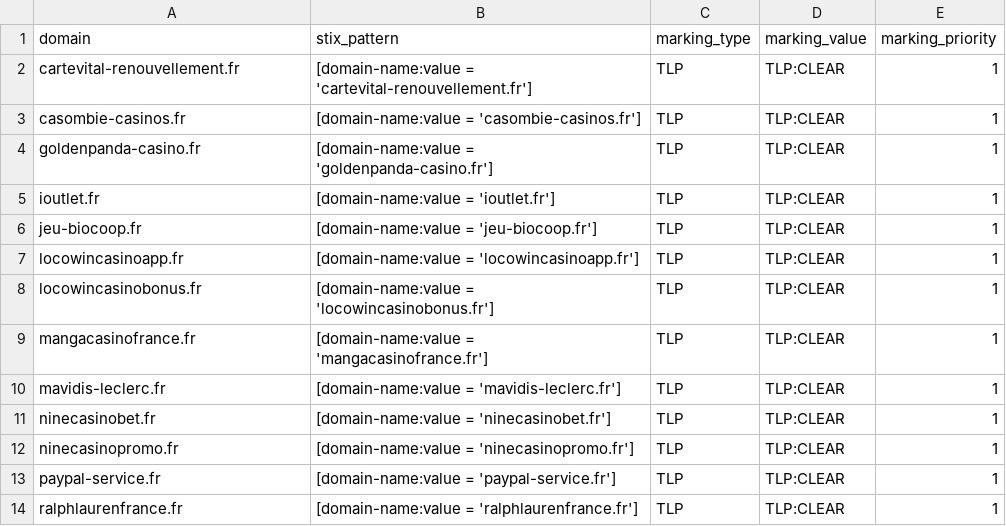
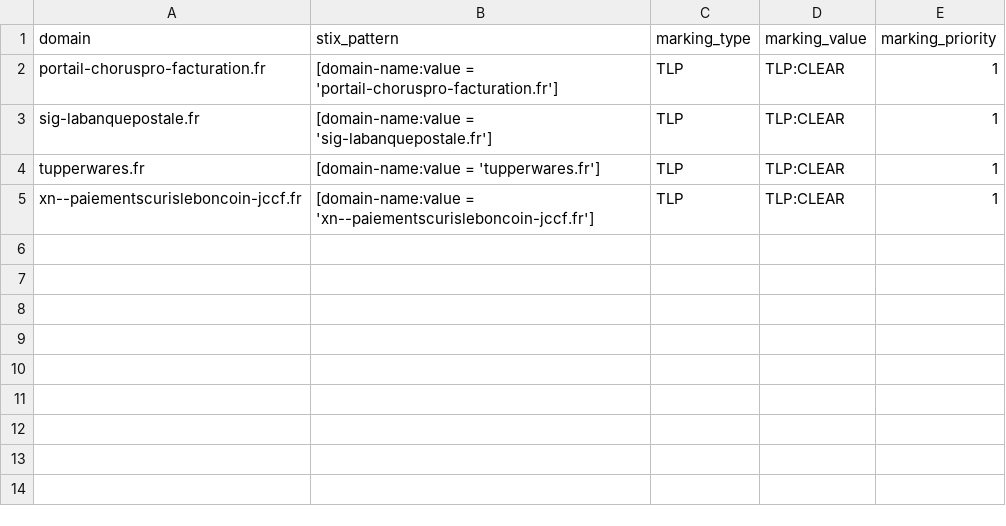
Before and after one commit to DreadFog/red_flag_domains_csv_feed_opencti, a CSV file: daily_domains.csv, drawn as a sheet.

```diff
--- a/daily_domains.csv
+++ b/daily_domains.csv
@@ -1,14 +1,5 @@
 domain,stix_pattern,marking_type,marking_value,marking_priority
-cartevital-renouvellement.fr,[domain-name:value = 'cartevital-renouvellement.fr'],TLP,TLP:CLEAR,1
-casombie-casinos.fr,[domain-name:value = 'casombie-casinos.fr'],TLP,TLP:CLEAR,1
-goldenpanda-casino.fr,[domain-name:value = 'goldenpanda-casino.fr'],TLP,TLP:CLEAR,1
-ioutlet.fr,[domain-name:value = 'ioutlet.fr'],TLP,TLP:CLEAR,1
-jeu-biocoop.fr,[domain-name:value = 'jeu-biocoop.fr'],TLP,TLP:CLEAR,1
-locowincasinoapp.fr,[domain-name:value = 'locowincasinoapp.fr'],TLP,TLP:CLEAR,1
-locowincasinobonus.fr,[domain-name:value = 'locowincasinobonus.fr'],TLP,TLP:CLEAR,1
-mangacasinofrance.fr,[domain-name:value = 'mangacasinofrance.fr'],TLP,TLP:CLEAR,1
-mavidis-leclerc.fr,[domain-name:value = 'mavidis-leclerc.fr'],TLP,TLP:CLEAR,1
-ninecasinobet.fr,[domain-name:value = 'ninecasinobet.fr'],TLP,TLP:CLEAR,1
-ninecasinopromo.fr,[domain-name:value = 'ninecasinopromo.fr'],TLP,TLP:CLEAR,1
-paypal-service.fr,[domain-name:value = 'paypal-service.fr'],TLP,TLP:CLEAR,1
-ralphlaurenfrance.fr,[domain-name:value = 'ralphlaurenfrance.fr'],TLP,TLP:CLEAR,1
+portail-choruspro-facturation.fr,[domain-name:value = 'portail-choruspro-facturation.fr'],TLP,TLP:CLEAR,1
+sig-labanquepostale.fr,[domain-name:value = 'sig-labanquepostale.fr'],TLP,TLP:CLEAR,1
+tupperwares.fr,[domain-name:value = 'tupperwares.fr'],TLP,TLP:CLEAR,1
+xn--paiementscurisleboncoin-jccf.fr,[domain-name:value = 'xn--paiementscurisleboncoin-jccf.fr'],TLP,TLP:CLEAR,1
```
